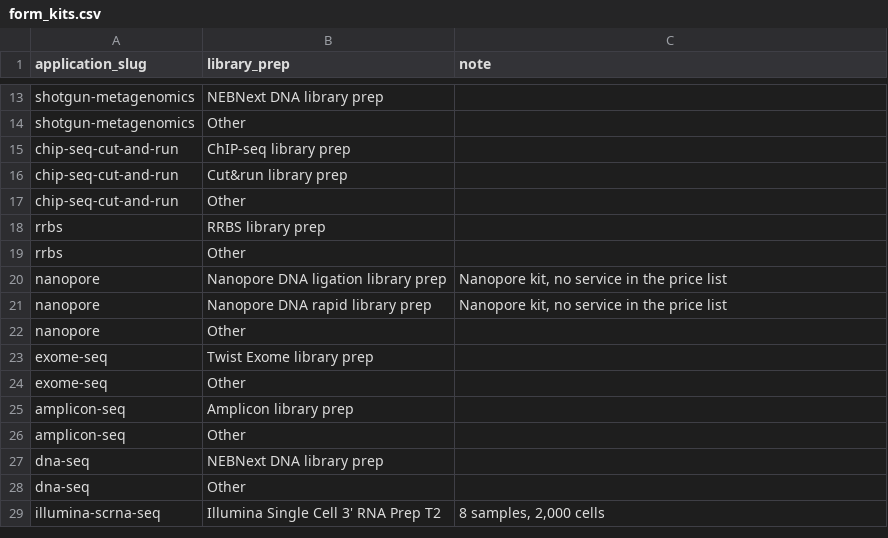
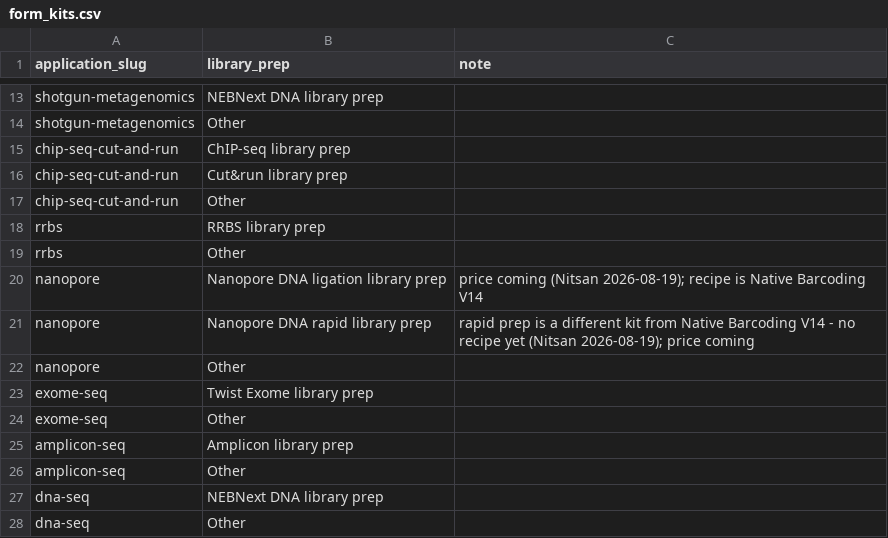
Before and after one commit to Technion-Genomics-Center/atgc-submission-forms, a CSV file: data/form_kits.csv, drawn as a sheet; only a part is shown, gaps mark what is left out; the shorter side is filled out with more unchanged rows.

```diff
--- a/data/form_kits.csv
+++ b/data/form_kits.csv
@@ -19,4 +19,4 @@ rrbs,RRBS library prep,
 rrbs,Other,
-nanopore,Nanopore DNA ligation library prep,"Nanopore kit, no service in the price list"
-nanopore,Nanopore DNA rapid library prep,"Nanopore kit, no service in the price list"
+nanopore,Nanopore DNA ligation library prep,price coming (Nitsan 2026-08-19); recipe is Native Barcoding V14
+nanopore,Nanopore DNA rapid library prep,rapid prep is a different kit from Native Barcoding V14 - no recipe yet (Nitsan 2026-08-19); price coming
 nanopore,Other,
```
